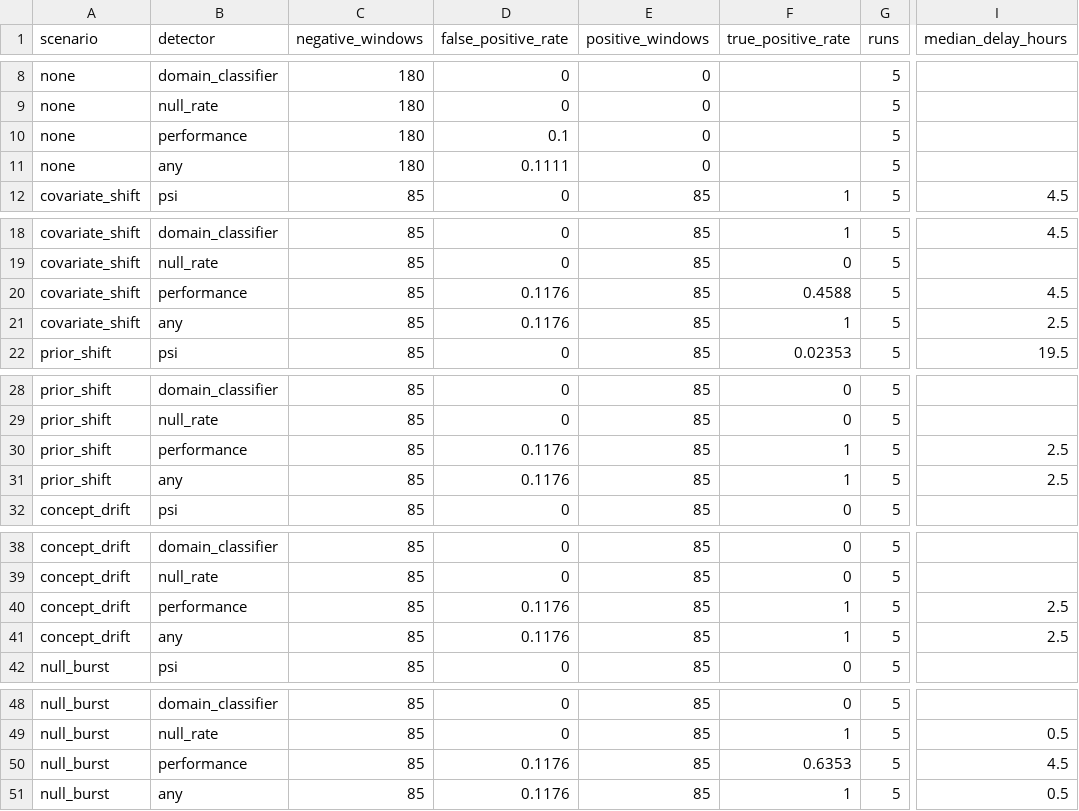
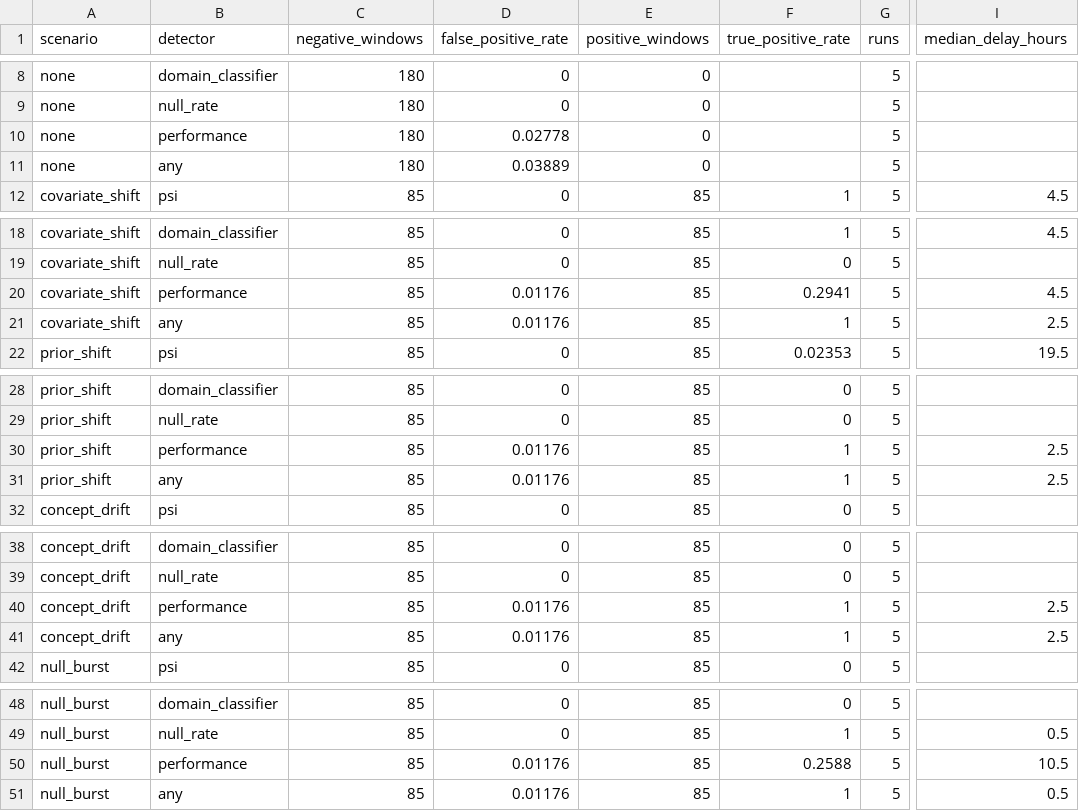
Before and after one commit to ranjhana07/driftwatch, a CSV file: results/detection_summary.csv, drawn as a sheet; only a part is shown, gaps mark what is left out; the diff names each change by its address in the sheet, - before the commit and + after, or states it on an @@ line.

```diff
--- a/results/detection_summary.csv
+++ b/results/detection_summary.csv
-D10 (false_positive_rate): 0.1
+D10 (false_positive_rate): 0.02778
-D11 (false_positive_rate): 0.1111
+D11 (false_positive_rate): 0.03889
-D20:D21 (false_positive_rate): 0.1176
+D20:D21 (false_positive_rate): 0.01176
-F20 (true_positive_rate): 0.4588
+F20 (true_positive_rate): 0.2941
-D30:D31 (false_positive_rate): 0.1176
+D30:D31 (false_positive_rate): 0.01176
-D40:D41 (false_positive_rate): 0.1176
+D40:D41 (false_positive_rate): 0.01176
-D50:D51 (false_positive_rate): 0.1176
+D50:D51 (false_positive_rate): 0.01176
-F50 (true_positive_rate): 0.6353
+F50 (true_positive_rate): 0.2588
-I50 (median_delay_hours): 4.5
+I50 (median_delay_hours): 10.5
```
Also changed, not shown: results/detection_windows.csv, 2 other files.
